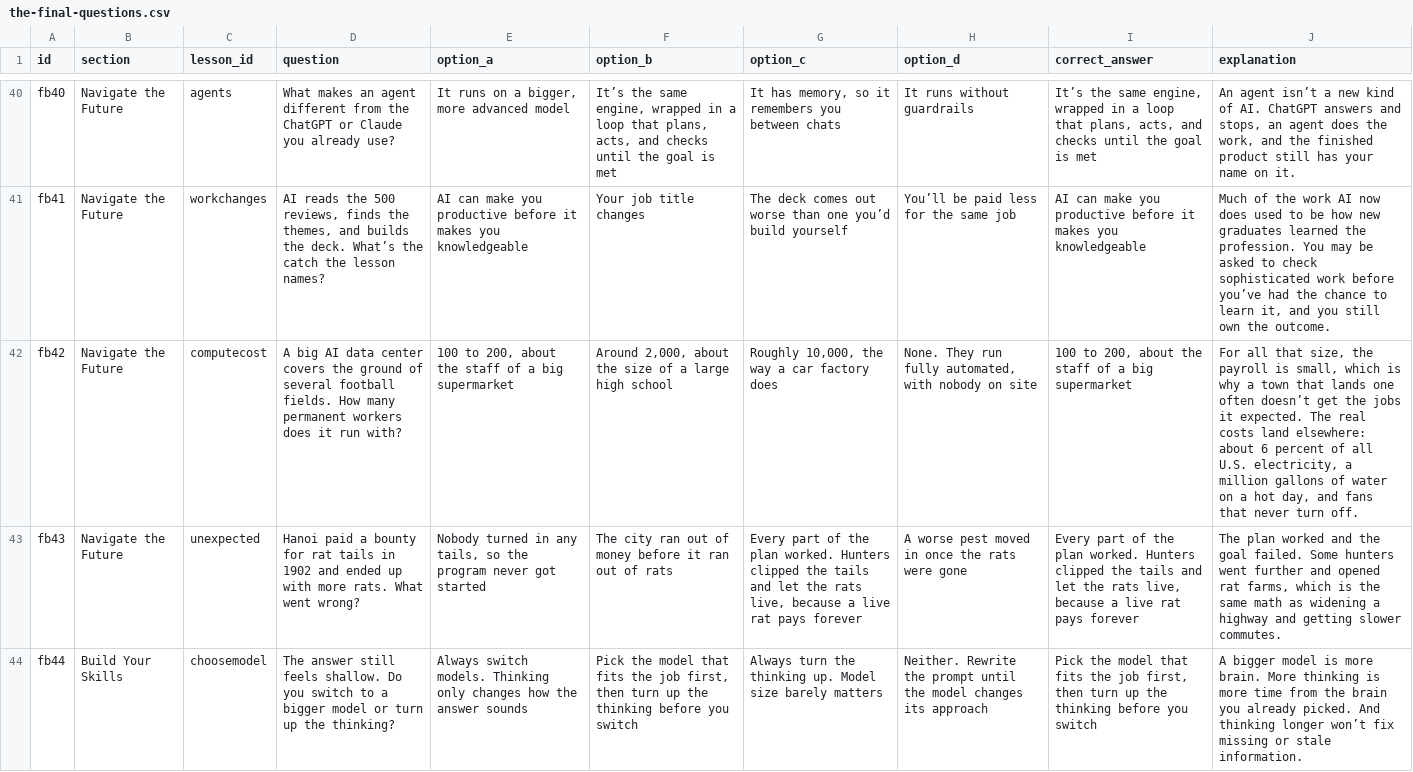
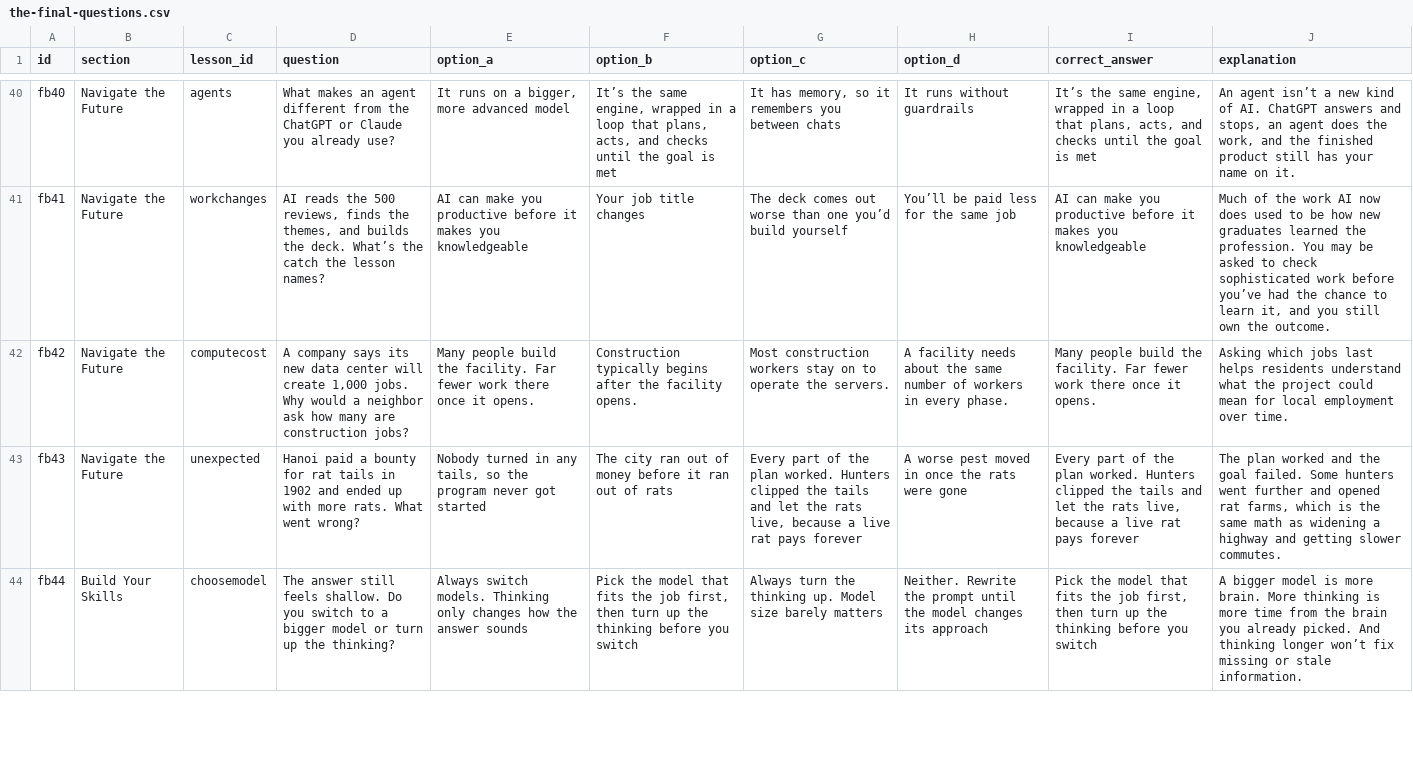
Before and after one commit to DavidJHonda/AI-Training, a CSV file: the-final-questions.csv, drawn as a sheet; only a part is shown, gaps mark what is left out; the diff names each change by its address in the sheet, - before the commit and + after, or states it on an @@ line.

Commit message:
Revise Where AI Lives lesson, boards, activities, and video prep

```diff
--- a/the-final-questions.csv
+++ b/the-final-questions.csv
-D42 (question): A big AI data center covers the ground of several football fields. How many permanent workers does it run with?
+D42 (question): A company says its new data center will create 1,000 jobs. Why would a neighbor ask how many are construction jobs?
-E42 (option_a): 100 to 200, about the staff of a big supermarket
+E42 (option_a): Many people build the facility. Far fewer work there once it opens.
-F42 (option_b): Around 2,000, about the size of a large high school
+F42 (option_b): Construction typically begins after the facility opens.
-G42 (option_c): Roughly 10,000, the way a car factory does
+G42 (option_c): Most construction workers stay on to operate the servers.
-H42 (option_d): None. They run fully automated, with nobody on site
+H42 (option_d): A facility needs about the same number of workers in every phase.
-I42 (correct_answer): 100 to 200, about the staff of a big supermarket
+I42 (correct_answer): Many people build the facility. Far fewer work there once it opens.
-J42 (explanation): For all that size, the payroll is small, which is why a town that lands one often doesn’t get the jobs it expected. The real costs land elsewhere: about 6 percent of all U.S. electricity, a million gallons of water on a hot day, and fans that never turn off.
+J42 (explanation): Asking which jobs last helps residents understand what the project could mean for local employment over time.
```
Also changed, not shown: outputs/try-its-and-labs.csv, 16 other files.
